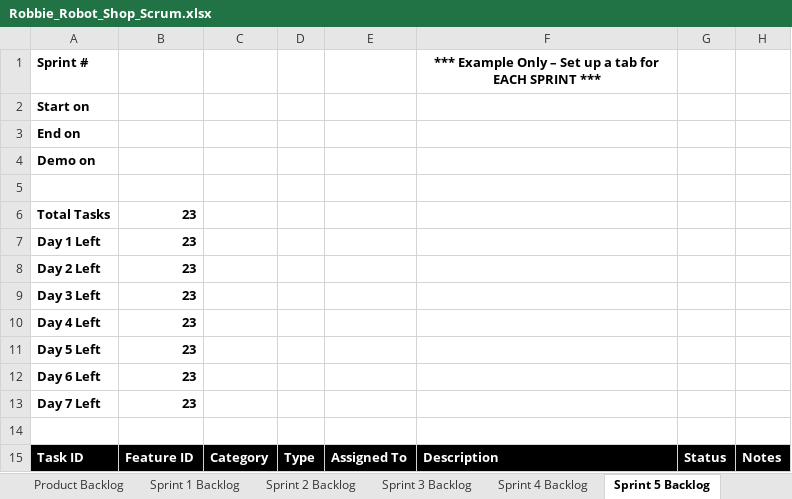
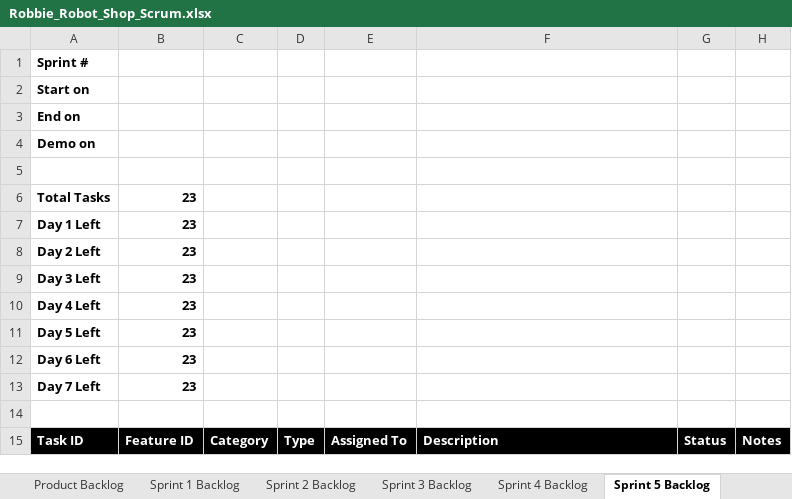
Before and after one commit to aguicodes/fltk-RRS, an Excel workbook: Robbie_Robot_Shop_Scrum.xlsx, sheet Sprint 5 Backlog, drawn as a sheet; values as stored, in another font and other column widths than the file's, no borders; charts and pictures not drawn; the diff names each change by its address in the sheet, - before the commit and + after, or states it on an @@ line.

```diff
--- a/Robbie_Robot_Shop_Scrum.xlsx (sheet Sprint 5 Backlog)
+++ b/Robbie_Robot_Shop_Scrum.xlsx (sheet Sprint 5 Backlog)
-F1: *** Example Only – Set up a tab for EACH SPRINT ***
+F1: (empty)
```
Also changed, not shown: sheet Sprint 3 Backlog, sheet Sprint 4 Backlog, charts or pictures, 24 other files.
